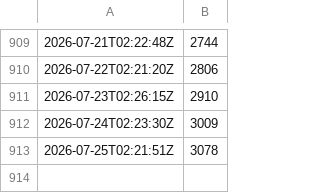
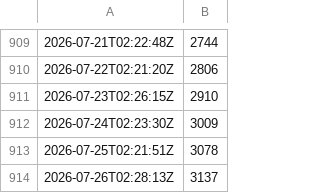
Before and after one commit to socialgene/docker-stats, a TSV file: sgnf-hmmer.tsv, drawn as a sheet; only a part is shown, gaps mark what is left out; the diff names each change by its address in the sheet, - before the commit and + after, or states it on an @@ line.

```diff
--- a/sgnf-hmmer.tsv
+++ b/sgnf-hmmer.tsv
+row 914: 2026-07-26T02:28:13Z | 3137
```
Also changed, not shown: sgnf-antismash.tsv, sgnf-hmmer_plus.tsv, 7 other files.
